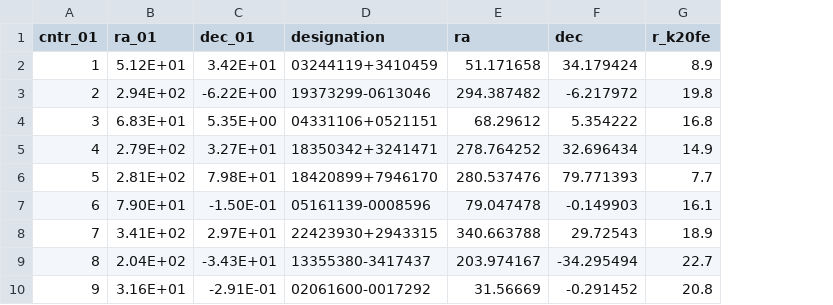
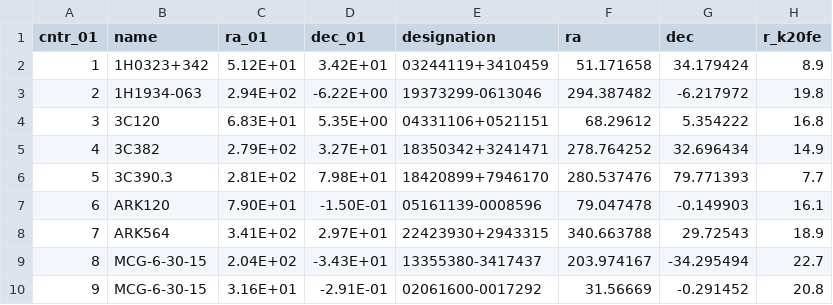
Before and after one commit to guptaagr/AGN-Photometry, a CSV file: swift27/2mass.csv, drawn as a sheet; only a part is shown; the diff names each change by its address in the sheet, - before the commit and + after, or states it on an @@ line.

```diff
--- a/swift27/2mass.csv
+++ b/swift27/2mass.csv
+column B (name), rows 2-10: 1H0323+342 | 1H1934-063 | 3C120 | 3C382 | 3C390.3 | ARK120 | ARK564 | MCG-6-30-15 | MCG-6-30-15
```
Also changed, not shown: 4 other files.
